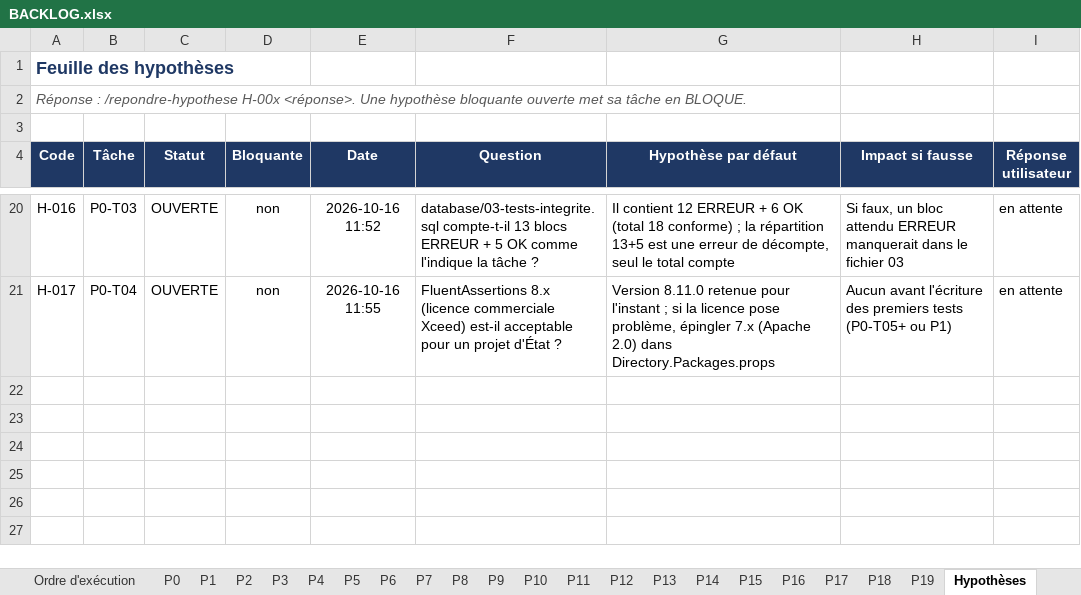
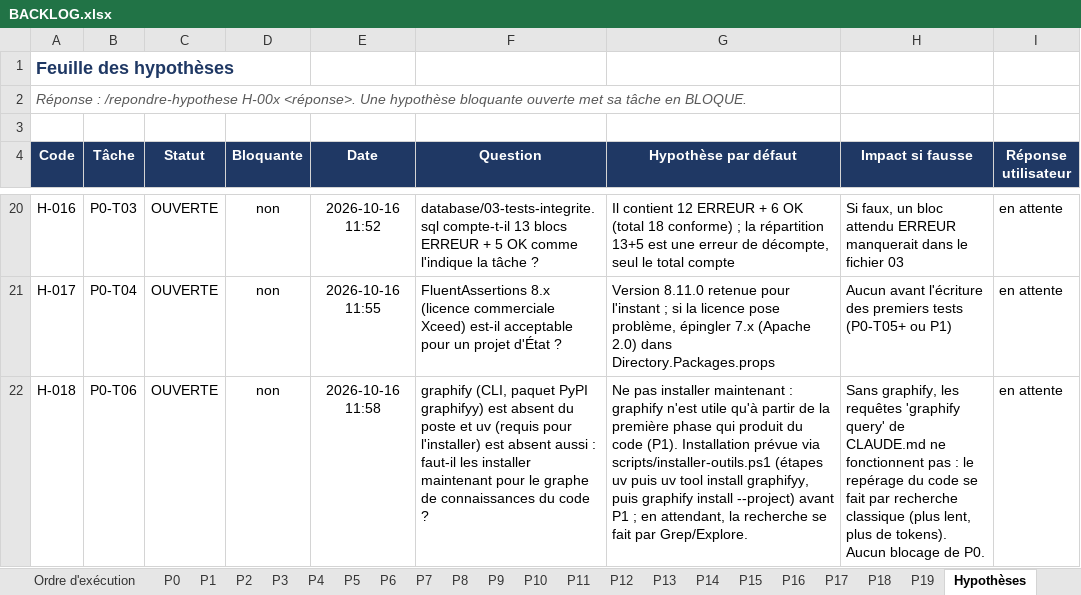
Before and after one commit to hajar-hamid-coder/gprojet, an Excel workbook: backlog/BACKLOG.xlsx, sheet Hypothèses, drawn as a sheet; only a part is shown, gaps mark what is left out; values as stored, in another font and other column widths than the file's, no borders; conditional formats and table styles not drawn; the diff names each change by its address in the sheet, - before the commit and + after, or states it on an @@ line.

```diff
--- a/backlog/BACKLOG.xlsx (sheet Hypothèses)
+++ b/backlog/BACKLOG.xlsx (sheet Hypothèses)
+row 22: H-018 | P0-T06 | OUVERTE | non | 2026-10-16 11:58 | graphify (CLI, paquet PyPI graphifyy) est absent du poste et uv (requis pour l'installer) est absent aussi : faut-il les installer maintenant pour le graphe de connaissances du code ? | Ne pas installer maintenant : graphify n'est utile qu'à partir de la première phase qui produit du code (P1). Installation prévue via scripts/installer-outils.ps1 (étapes uv puis uv tool install graphifyy, puis graphify install --project) avant P1 ; en attendant, la recherche se fait par Grep/Explore. | Sans graphify, les requêtes 'graphify query' de CLAUDE.md ne fonctionnent pas : le repérage du code se fait par recherche classique (plus lent, plus de tokens). Aucun blocage de P0. | en attente
```
Also changed, not shown: sheet P0, sheet Ordre d'exécution, 4 other files.
